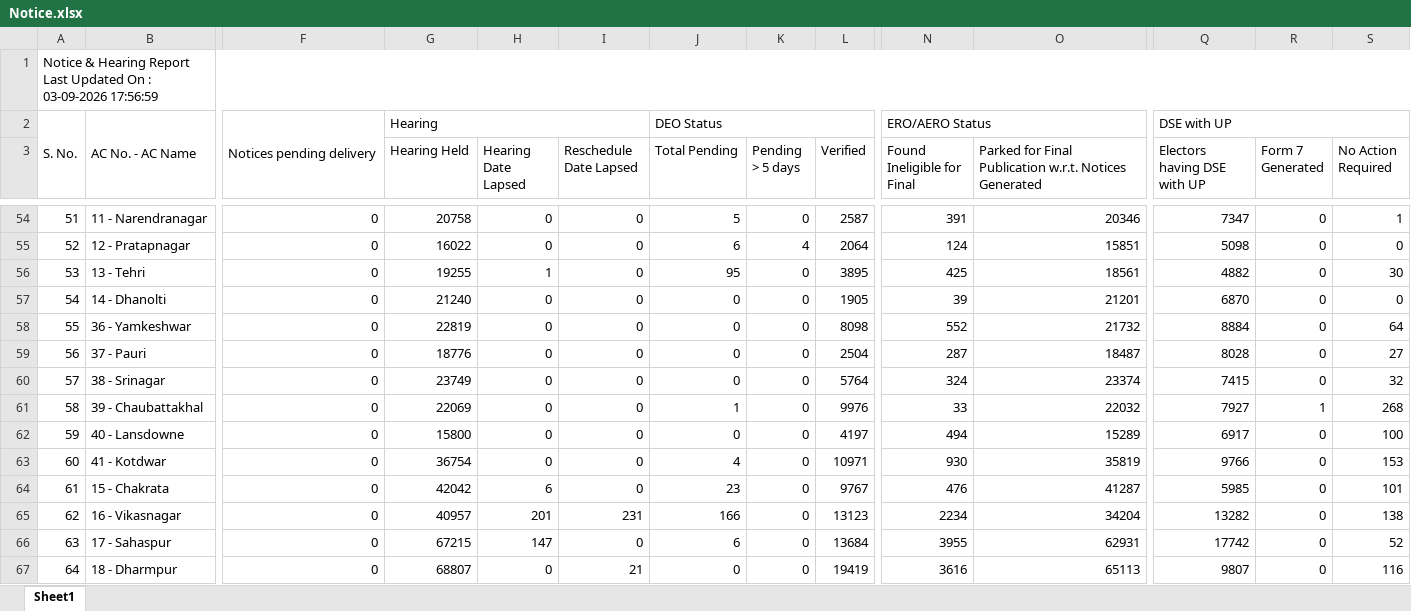
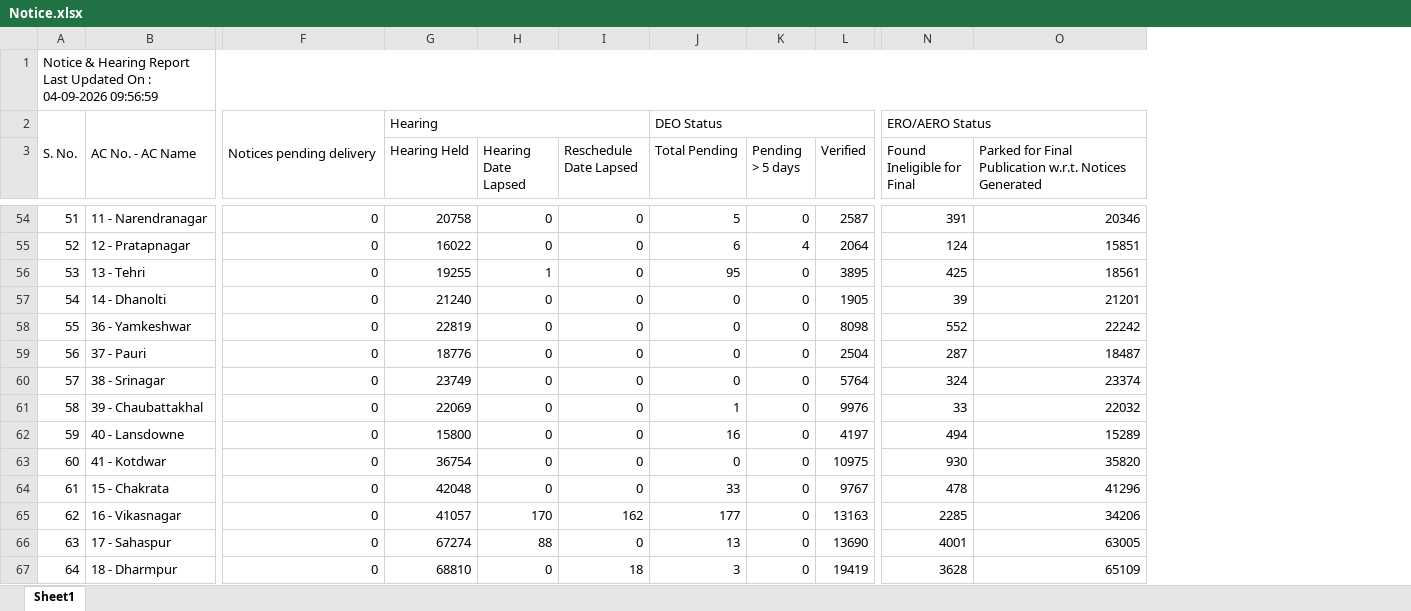
Before and after one commit to mannavibe-sudo/Form-Processing, an Excel workbook: Notice.xlsx, sheet Sheet1, drawn as a sheet; only a part is shown, gaps mark what is left out; values as stored, in another font and other column widths than the file's, no borders; the diff covers the shown part only; the diff names each change by its address in the sheet, - before the commit and + after, or states it on an @@ line.

```diff
--- a/Notice.xlsx (sheet Sheet1)
+++ b/Notice.xlsx (sheet Sheet1)
-column Q (Electors having DSE with UP), row 2: DSE with UP; rows 54-67: 7347 | 5098 | 4882 | 6870 | 8884 | 8028 | 7415 | 7927 | 6917 | 9766 | 5985 | 13282 | 17742 | 9807
-column R (Form 7 Generated), rows 54-67: 0 | 0 | 0 | 0 | 0 | 0 | 0 | 1 | 0 | 0 | 0 | 0 | 0 | 0
-column S (No Action Required), rows 54-67: 1 | 0 | 30 | 0 | 64 | 27 | 32 | 268 | 100 | 153 | 101 | 138 | 52 | 116
-A1: …On : 03-09-2026 17:56:59
+A1: …On : 04-09-2026 09:56:59
-O58: 21732
+O58: 22242
-J62 (Total Pending): 0
+J62 (Total Pending): 16
-J63 (Total Pending): 4
+J63 (Total Pending): 0
-L63 (Verified): 10971
+L63 (Verified): 10975
-O63: 35819
+O63: 35820
-G64 (Hearing Held): 42042
+G64 (Hearing Held): 42048
-H64 (Hearing Date Lapsed): 6
+H64 (Hearing Date Lapsed): 0
-J64 (Total Pending): 23
+J64 (Total Pending): 33
-N64 (Found Ineligible for Final): 476
+N64 (Found Ineligible for Final): 478
-O64: 41287
+O64: 41296
-G65 (Hearing Held): 40957
+G65 (Hearing Held): 41057
-H65 (Hearing Date Lapsed): 201
+H65 (Hearing Date Lapsed): 170
-I65 (Reschedule Date Lapsed): 231
+I65 (Reschedule Date Lapsed): 162
-J65 (Total Pending): 166
+J65 (Total Pending): 177
-L65 (Verified): 13123
+L65 (Verified): 13163
-N65 (Found Ineligible for Final): 2234
+N65 (Found Ineligible for Final): 2285
-O65: 34204
+O65: 34206
-G66 (Hearing Held): 67215
+G66 (Hearing Held): 67274
-H66 (Hearing Date Lapsed): 147
+H66 (Hearing Date Lapsed): 88
-J66 (Total Pending): 6
+J66 (Total Pending): 13
-L66 (Verified): 13684
+L66 (Verified): 13690
-N66 (Found Ineligible for Final): 3955
+N66 (Found Ineligible for Final): 4001
-O66: 62931
+O66: 63005
-G67 (Hearing Held): 68807
+G67 (Hearing Held): 68810
-I67 (Reschedule Date Lapsed): 21
+I67 (Reschedule Date Lapsed): 18
-J67 (Total Pending): 0
+J67 (Total Pending): 3
-N67 (Found Ineligible for Final): 3616
+N67 (Found Ineligible for Final): 3628
-O67: 65113
+O67: 65109
```
Also changed, not shown: 136 edited cells elsewhere in this sheet.
